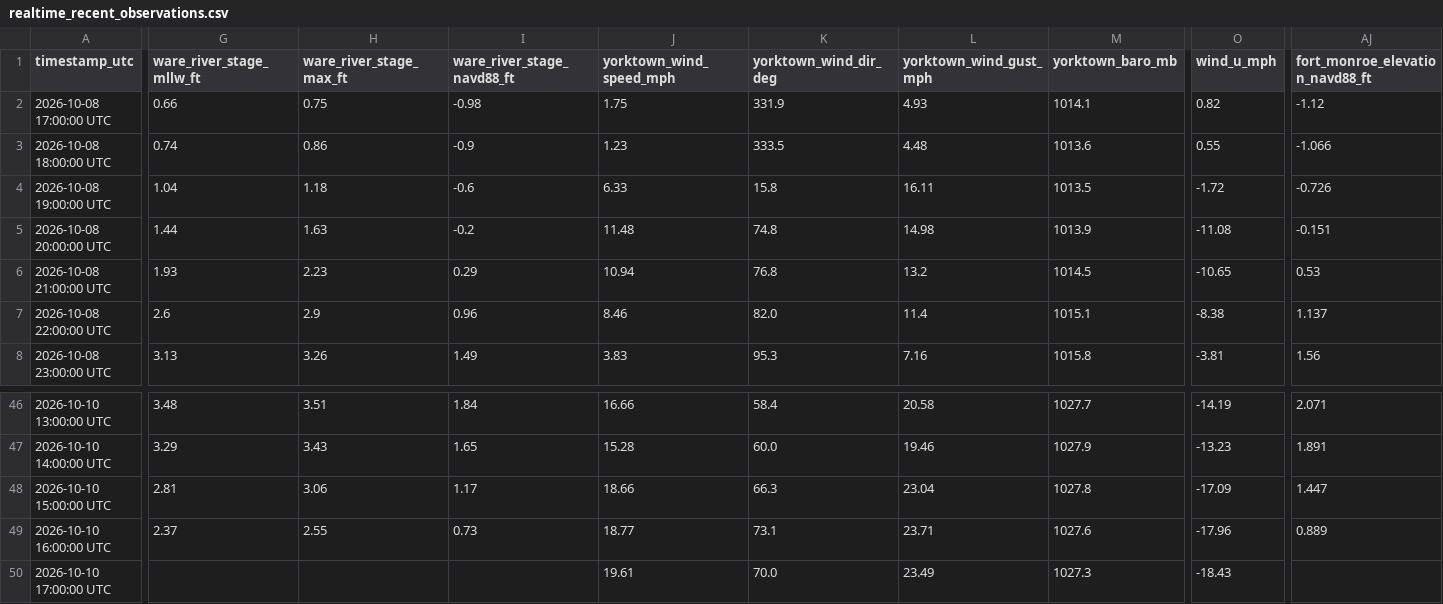
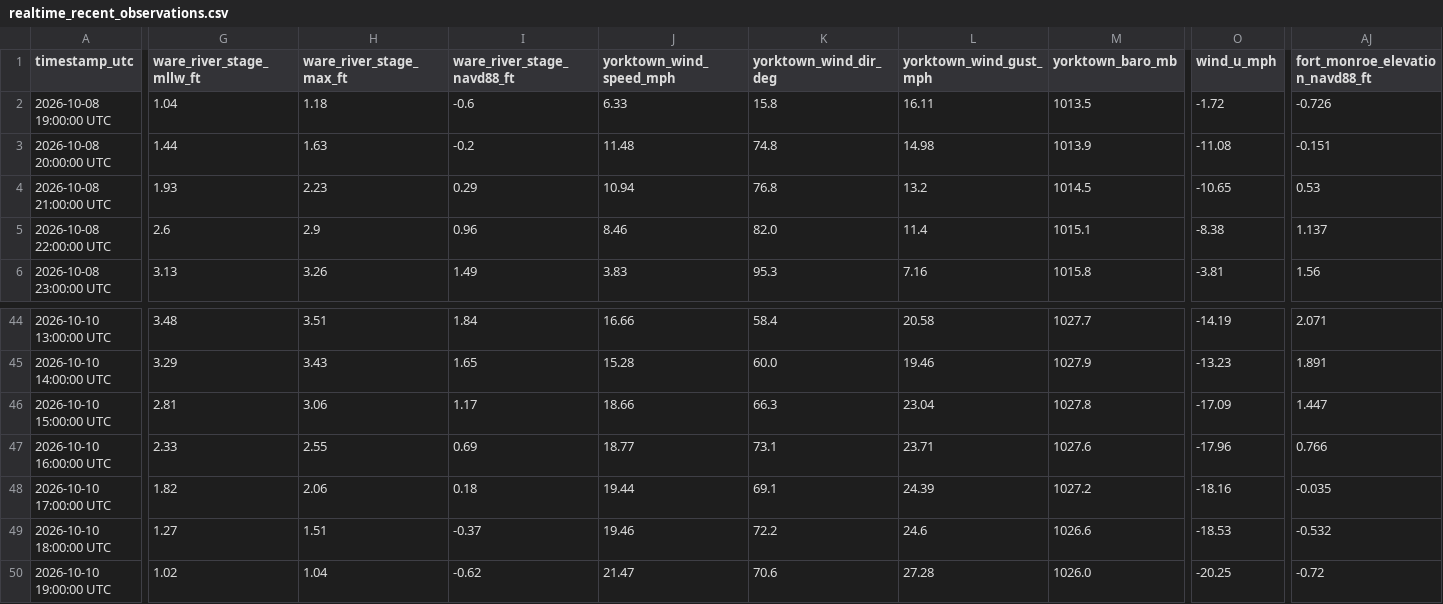
Before and after one commit to flatfoot584/mathews-flood-monitor, a CSV file: realtime_recent_observations.csv, drawn as a sheet; only a part is shown, gaps mark what is left out; removed rows and columns are numbered as before the commit, all else as after; rows hold the shown columns only; the diff covers the shown part only; the diff names each change by its address in the sheet, - before the commit and + after, or states it on an @@ line.

```diff
--- a/realtime_recent_observations.csv
+++ b/realtime_recent_observations.csv
-row 2: 2026-10-08 17:00:00 UTC | 0.66 | 0.75 | -0.98 | 1.75 | 331.9 | 4.93 | 1014.1 | 0.82 | -1.12
-row 3: 2026-10-08 18:00:00 UTC | 0.74 | 0.86 | -0.9 | 1.23 | 333.5 | 4.48 | 1013.6 | 0.55 | -1.066
-G47 (ware_river_stage_mllw_ft): 2.37
+G47 (ware_river_stage_mllw_ft): 2.33
-I47 (ware_river_stage_navd88_ft): 0.73
+I47 (ware_river_stage_navd88_ft): 0.69
-AJ47 (fort_monroe_elevation_navd88_ft): 0.889
+AJ47 (fort_monroe_elevation_navd88_ft): 0.766
-G48 (ware_river_stage_mllw_ft): (empty)
+G48 (ware_river_stage_mllw_ft): 1.82
-H48 (ware_river_stage_max_ft): (empty)
+H48 (ware_river_stage_max_ft): 2.06
-I48 (ware_river_stage_navd88_ft): (empty)
+I48 (ware_river_stage_navd88_ft): 0.18
-J48 (yorktown_wind_speed_mph): 19.61
+J48 (yorktown_wind_speed_mph): 19.44
-K48 (yorktown_wind_dir_deg): 70.0
+K48 (yorktown_wind_dir_deg): 69.1
-L48 (yorktown_wind_gust_mph): 23.49
+L48 (yorktown_wind_gust_mph): 24.39
-M48 (yorktown_baro_mb): 1027.3
+M48 (yorktown_baro_mb): 1027.2
-O48 (wind_u_mph): -18.43
+O48 (wind_u_mph): -18.16
-AJ48 (fort_monroe_elevation_navd88_ft): (empty)
+AJ48 (fort_monroe_elevation_navd88_ft): -0.035
+row 49: 2026-10-10 18:00:00 UTC | 1.27 | 1.51 | -0.37 | 19.46 | 72.2 | 24.6 | 1026.6 | -18.53 | -0.532
+row 50: 2026-10-10 19:00:00 UTC | 1.02 | 1.04 | -0.62 | 21.47 | 70.6 | 27.28 | 1026.0 | -20.25 | -0.72
```
Also changed, not shown: 20 edited cells elsewhere in this file, forecast_48h.csv, issued_forecast_archive.csv, 10 other files.
